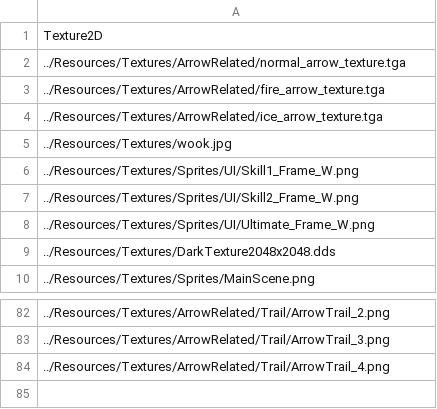
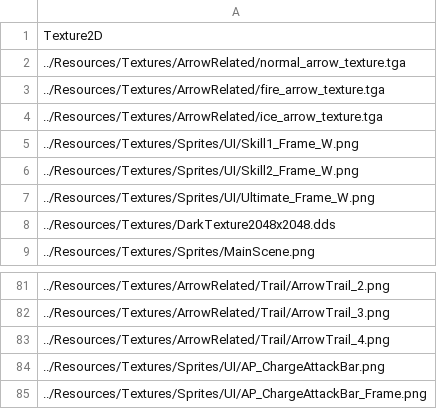
Before and after one commit to ParagonGA4th/GAFinalProject, a CSV file: ParagonEngine/ResourceList/1_Texture2D.csv, drawn as a sheet; only a part is shown, gaps mark what is left out.

```diff
--- a/ParagonEngine/ResourceList/1_Texture2D.csv
+++ b/ParagonEngine/ResourceList/1_Texture2D.csv
@@ -4,3 +4,2 @@ Texture2D
 ../Resources/Textures/ArrowRelated/ice_arrow_texture.tga
-../Resources/Textures/wook.jpg
 ../Resources/Textures/Sprites/UI/Skill1_Frame_W.png
@@ -84 +83,3 @@ Texture2D
 ../Resources/Textures/ArrowRelated/Trail/ArrowTrail_4.png
+../Resources/Textures/Sprites/UI/AP_ChargeAttackBar.png
+../Resources/Textures/Sprites/UI/AP_ChargeAttackBar_Frame.png
```
Also changed, not shown: 18 other files.
